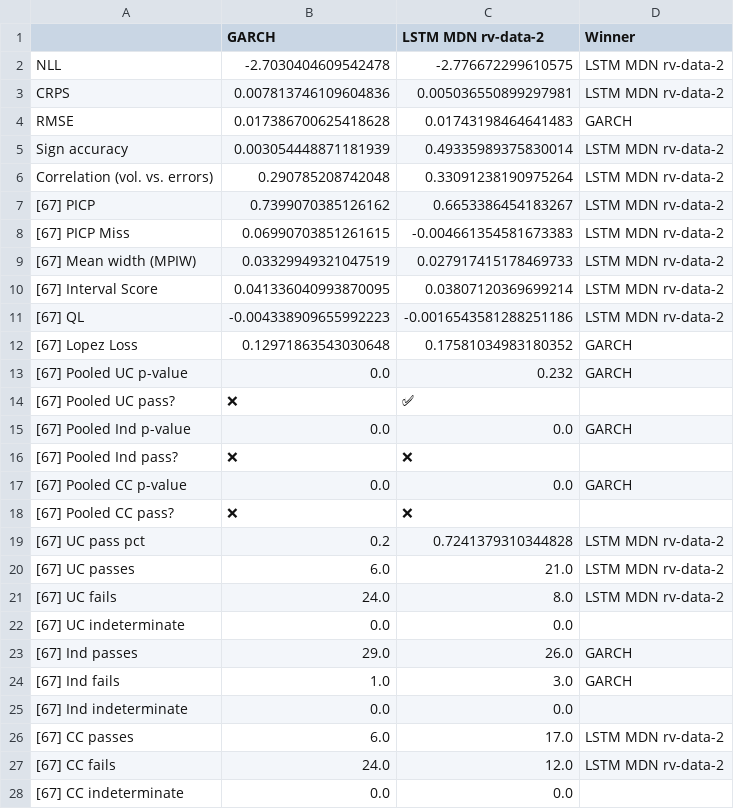
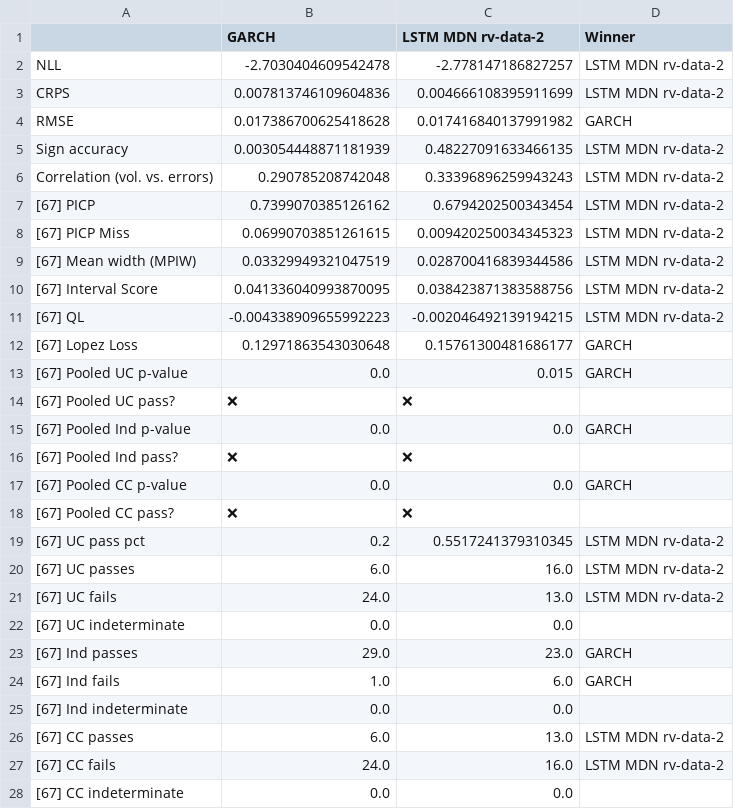
Before and after one commit to tjespe/master, a CSV file: Code/results/comp_results_stocks.csv, drawn as a sheet; only a part is shown; the diff covers the shown part only.

```diff
--- a/Code/results/comp_results_stocks.csv
+++ b/Code/results/comp_results_stocks.csv
@@ -1,15 +1,15 @@
 ,GARCH,LSTM MDN rv-data-2,Winner
-NLL,-2.7030404609542478,-2.776672299610575,LSTM MDN rv-data-2
-CRPS,0.007813746109604836,0.005036550899297981,LSTM MDN rv-data-2
-RMSE,0.017386700625418628,0.01743198464641483,GARCH
-Sign accuracy,0.003054448871181939,0.49335989375830014,LSTM MDN rv-data-2
-Correlation (vol. vs. errors),0.290785208742048,0.33091238190975264,LSTM MDN rv-data-2
-[67] PICP,0.7399070385126162,0.6653386454183267,LSTM MDN rv-data-2
-[67] PICP Miss,0.06990703851261615,-0.004661354581673383,LSTM MDN rv-data-2
-[67] Mean width (MPIW),0.03329949321047519,0.027917415178469733,LSTM MDN rv-data-2
-[67] Interval Score,0.041336040993870095,0.03807120369699214,LSTM MDN rv-data-2
-[67] QL,-0.004338909655992223,-0.0016543581288251186,LSTM MDN rv-data-2
-[67] Lopez Loss,0.12971863543030648,0.17581034983180352,GARCH
-[67] Pooled UC p-value,0.0,0.232,GARCH
-[67] Pooled UC pass?,❌,✅,
+NLL,-2.7030404609542478,-2.778147186827257,LSTM MDN rv-data-2
+CRPS,0.007813746109604836,0.004666108395911699,LSTM MDN rv-data-2
+RMSE,0.017386700625418628,0.017416840137991982,GARCH
+Sign accuracy,0.003054448871181939,0.48227091633466135,LSTM MDN rv-data-2
+Correlation (vol. vs. errors),0.290785208742048,0.33396896259943243,LSTM MDN rv-data-2
+[67] PICP,0.7399070385126162,0.6794202500343454,LSTM MDN rv-data-2
+[67] PICP Miss,0.06990703851261615,0.009420250034345323,LSTM MDN rv-data-2
+[67] Mean width (MPIW),0.03329949321047519,0.028700416839344586,LSTM MDN rv-data-2
+[67] Interval Score,0.041336040993870095,0.038423871383588756,LSTM MDN rv-data-2
+[67] QL,-0.004338909655992223,-0.002046492139194215,LSTM MDN rv-data-2
+[67] Lopez Loss,0.12971863543030648,0.15761300481686177,GARCH
+[67] Pooled UC p-value,0.0,0.015,GARCH
+[67] Pooled UC pass?,❌,❌,
 [67] Pooled Ind p-value,0.0,0.0,GARCH
@@ -18,11 +18,11 @@ Correlation (vol. vs. errors),0.290785208742048,0.33091238190975264,LSTM MDN rv-
 [67] Pooled CC pass?,❌,❌,
-[67] UC pass pct,0.2,0.7241379310344828,LSTM MDN rv-data-2
-[67] UC passes,6.0,21.0,LSTM MDN rv-data-2
-[67] UC fails,24.0,8.0,LSTM MDN rv-data-2
+[67] UC pass pct,0.2,0.5517241379310345,LSTM MDN rv-data-2
+[67] UC passes,6.0,16.0,LSTM MDN rv-data-2
+[67] UC fails,24.0,13.0,LSTM MDN rv-data-2
 [67] UC indeterminate,0.0,0.0,
-[67] Ind passes,29.0,26.0,GARCH
-[67] Ind fails,1.0,3.0,GARCH
+[67] Ind passes,29.0,23.0,GARCH
+[67] Ind fails,1.0,6.0,GARCH
 [67] Ind indeterminate,0.0,0.0,
-[67] CC passes,6.0,17.0,LSTM MDN rv-data-2
-[67] CC fails,24.0,12.0,LSTM MDN rv-data-2
+[67] CC passes,6.0,13.0,LSTM MDN rv-data-2
+[67] CC fails,24.0,16.0,LSTM MDN rv-data-2
 [67] CC indeterminate,0.0,0.0,
```
Also changed, not shown: 22 added rows and 49 edited cells elsewhere in this file, 8 other files.
